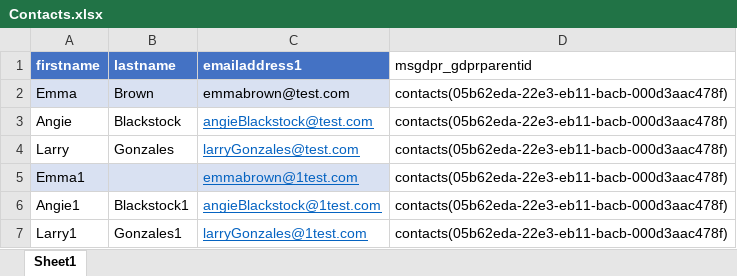
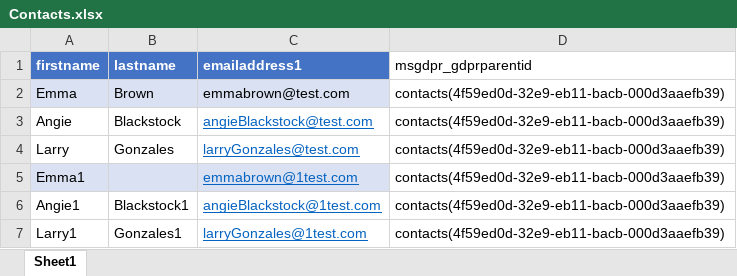
Before and after one commit to ElizabethAkin/ExcelPCF, an Excel workbook: Contacts.xlsx, sheet Sheet1, drawn as a sheet; values as stored, in another font and other column widths than the file's, no borders; the diff names each change by its address in the sheet, - before the commit and + after, or states it on an @@ line.

```diff
--- a/Contacts.xlsx (sheet Sheet1)
+++ b/Contacts.xlsx (sheet Sheet1)
-D2:D7 (msgdpr_gdprparentid): contacts(05b62eda-22e3-eb11-bacb-000d3aac478f)
+D2:D7 (msgdpr_gdprparentid): contacts(4f59ed0d-32e9-eb11-bacb-000d3aaefb39)
```
Also changed, not shown: 1 other file.
